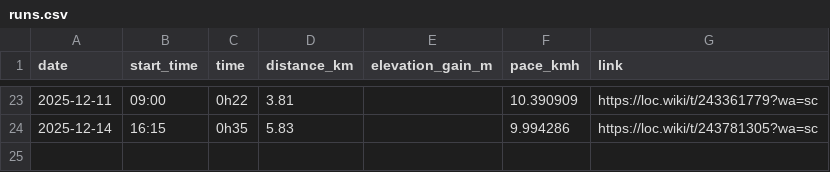
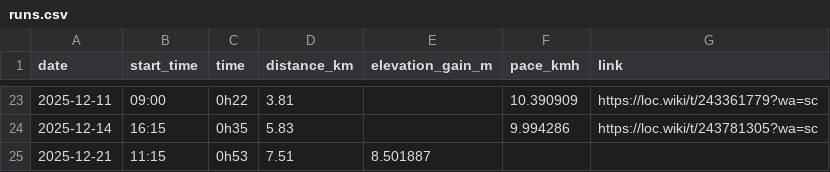
Before and after one commit to BriceChivu/Mandarin-progression, a CSV file: runs.csv, drawn as a sheet; only a part is shown, gaps mark what is left out; the diff names each change by its address in the sheet, - before the commit and + after, or states it on an @@ line.

```diff
--- a/runs.csv
+++ b/runs.csv
+row 25: 2025-12-21 | 11:15 | 0h53 | 7.51 | 8.501887
```
Also changed, not shown: daily_summary.csv, streaming_sessions.csv, 7 other files.
